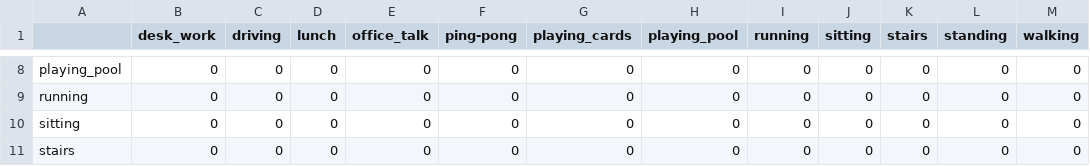
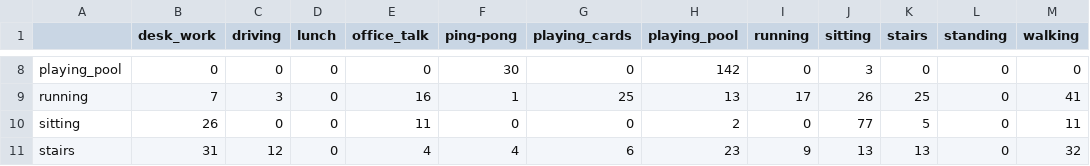
Before and after one commit to keshavsbhandari/egosiamese, a CSV file: reports/SC_SIAMESE_CONFUSION_MATRIX.csv, drawn as a sheet; only a part is shown, gaps mark what is left out; the diff covers the shown part only; the diff names each change by its address in the sheet, - before the commit and + after, or states it on an @@ line.

```diff
--- a/reports/SC_SIAMESE_CONFUSION_MATRIX.csv
+++ b/reports/SC_SIAMESE_CONFUSION_MATRIX.csv
-F8 (ping-pong): 0
+F8 (ping-pong): 30
-H8 (playing_pool): 0
+H8 (playing_pool): 142
-J8 (sitting): 0
+J8 (sitting): 3
-B9 (desk_work): 0
+B9 (desk_work): 7
-C9 (driving): 0
+C9 (driving): 3
-E9 (office_talk): 0
+E9 (office_talk): 16
-F9 (ping-pong): 0
+F9 (ping-pong): 1
-G9 (playing_cards): 0
+G9 (playing_cards): 25
-H9 (playing_pool): 0
+H9 (playing_pool): 13
-I9 (running): 0
+I9 (running): 17
-J9 (sitting): 0
+J9 (sitting): 26
-K9 (stairs): 0
+K9 (stairs): 25
-M9 (walking): 0
+M9 (walking): 41
-B10 (desk_work): 0
+B10 (desk_work): 26
-E10 (office_talk): 0
+E10 (office_talk): 11
-H10 (playing_pool): 0
+H10 (playing_pool): 2
-J10 (sitting): 0
+J10 (sitting): 77
-K10 (stairs): 0
+K10 (stairs): 5
-M10 (walking): 0
+M10 (walking): 11
-B11 (desk_work): 0
+B11 (desk_work): 31
-C11 (driving): 0
+C11 (driving): 12
-E11 (office_talk): 0
+E11 (office_talk): 4
-F11 (ping-pong): 0
+F11 (ping-pong): 4
-G11 (playing_cards): 0
+G11 (playing_cards): 6
-H11 (playing_pool): 0
+H11 (playing_pool): 23
-I11 (running): 0
+I11 (running): 9
-J11 (sitting): 0
+J11 (sitting): 13
-K11 (stairs): 0
+K11 (stairs): 13
-M11 (walking): 0
+M11 (walking): 32
```
Also changed, not shown: 45 edited cells elsewhere in this file, 11 other files.
